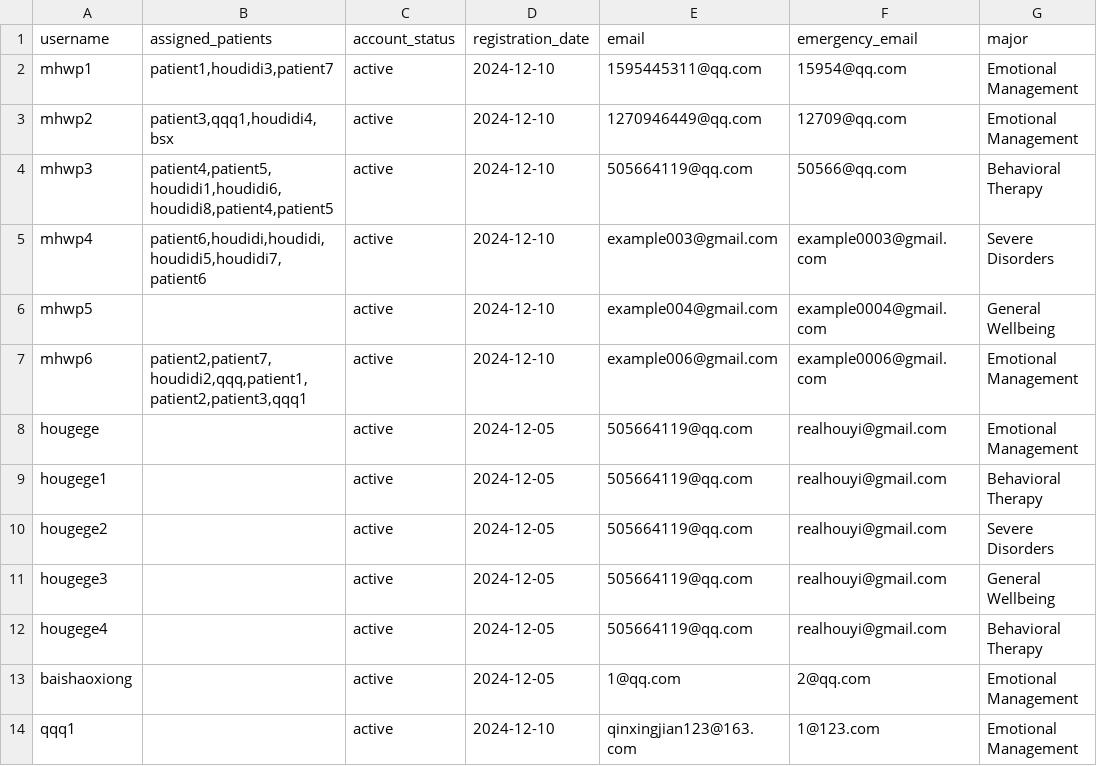
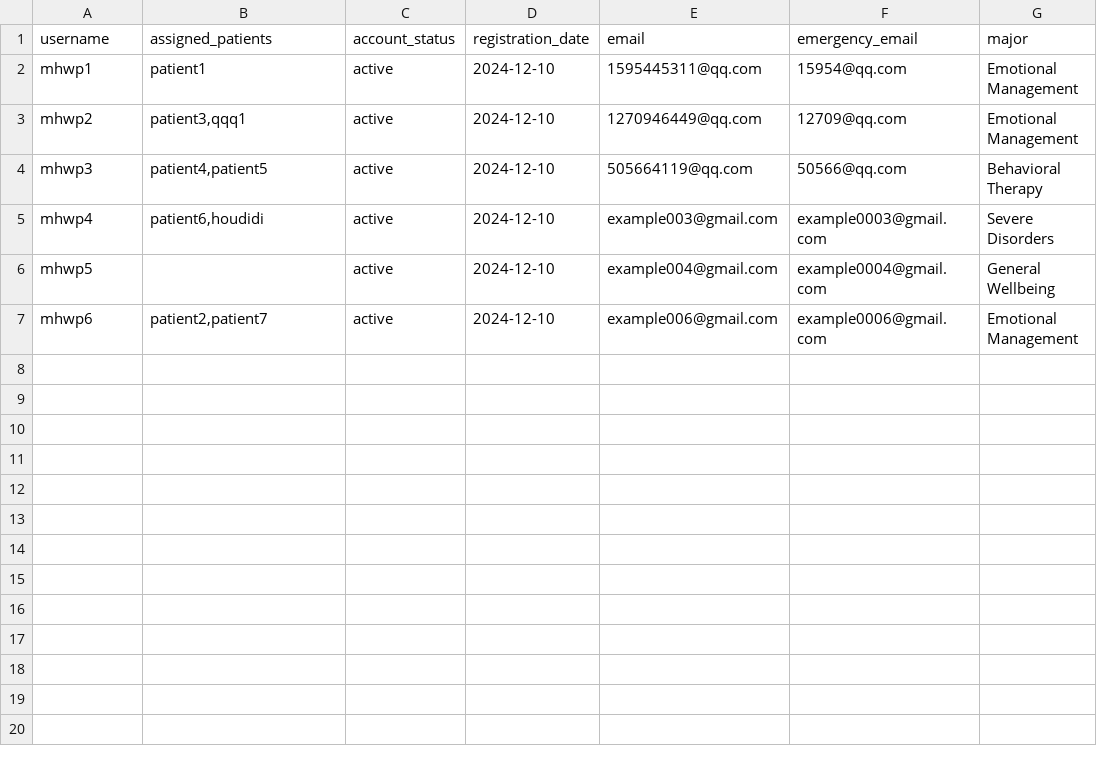
Before and after one commit to YorkisYY/Breeze-Mental-Health-System, a CSV file: data/mhwp.csv, drawn as a sheet.

```diff
--- a/data/mhwp.csv
+++ b/data/mhwp.csv
@@ -1,14 +1,7 @@
 username,assigned_patients,account_status,registration_date,email,emergency_email,major
-mhwp1,"patient1,houdidi3,patient7",active,2024-12-10,1595445311@qq.com,15954@qq.com,Emotional Management
-mhwp2,"patient3,qqq1,houdidi4,bsx",active,2024-12-10,1270946449@qq.com,12709@qq.com,Emotional Management
-mhwp3,"patient4,patient5,houdidi1,houdidi6,houdidi8,patient4,patient5",active,2024-12-10,505664119@qq.com,50566@qq.com,Behavioral Therapy
-mhwp4,"patient6,houdidi,houdidi,houdidi5,houdidi7,patient6",active,2024-12-10,example003@gmail.com,example0003@gmail.com,Severe Disorders
+mhwp1,patient1,active,2024-12-10,1595445311@qq.com,15954@qq.com,Emotional Management
+mhwp2,"patient3,qqq1",active,2024-12-10,1270946449@qq.com,12709@qq.com,Emotional Management
+mhwp3,"patient4,patient5",active,2024-12-10,505664119@qq.com,50566@qq.com,Behavioral Therapy
+mhwp4,"patient6,houdidi",active,2024-12-10,example003@gmail.com,example0003@gmail.com,Severe Disorders
 mhwp5,,active,2024-12-10,example004@gmail.com,example0004@gmail.com,General Wellbeing
-mhwp6,"patient2,patient7,houdidi2,qqq,patient1,patient2,patient3,qqq1",active,2024-12-10,example006@gmail.com,example0006@gmail.com,Emotional Management
-hougege,,active,2024-12-05,505664119@qq.com,realhouyi@gmail.com,Emotional Management
-hougege1,,active,2024-12-05,505664119@qq.com,realhouyi@gmail.com,Behavioral Therapy
-hougege2,,active,2024-12-05,505664119@qq.com,realhouyi@gmail.com,Severe Disorders
-hougege3,,active,2024-12-05,505664119@qq.com,realhouyi@gmail.com,General Wellbeing
-hougege4,,active,2024-12-05,505664119@qq.com,realhouyi@gmail.com,Behavioral Therapy
-baishaoxiong,,active,2024-12-05,1@qq.com,2@qq.com,Emotional Management
-qqq1,,active,2024-12-10,qinxingjian123@163.com,1@123.com,Emotional Management
+mhwp6,"patient2,patient7",active,2024-12-10,example006@gmail.com,example0006@gmail.com,Emotional Management
```
Also changed, not shown: data/patients.csv, 1 other file.
